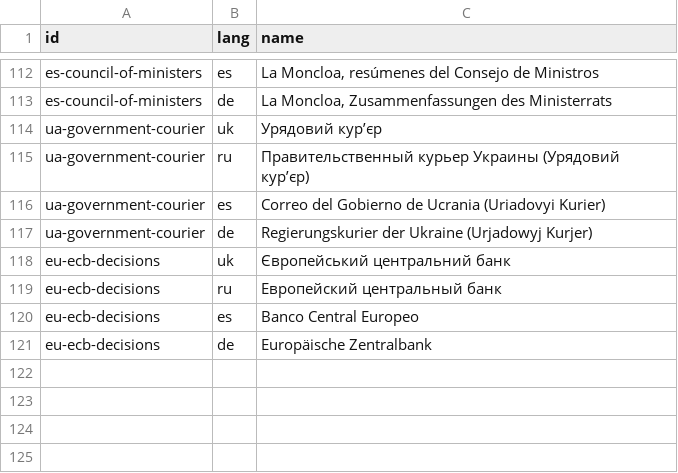
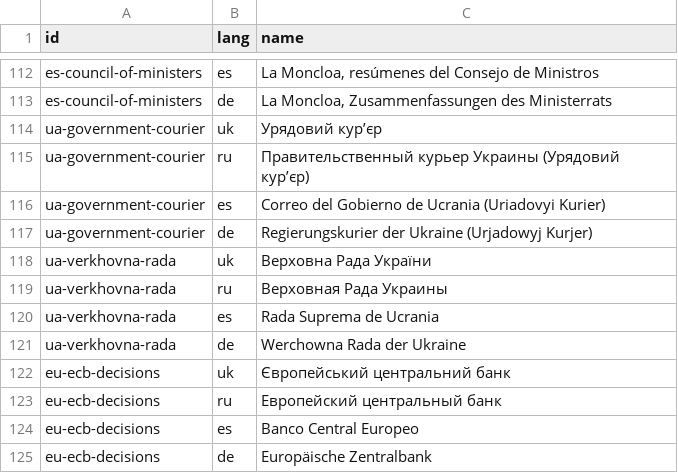
Before and after one commit to yuriityvodar-sudo/official-news, a CSV file: docs/source-names.csv, drawn as a sheet; only a part is shown, gaps mark what is left out; the diff names each change by its address in the sheet, - before the commit and + after, or states it on an @@ line.

```diff
--- a/docs/source-names.csv
+++ b/docs/source-names.csv
+row 118: ua-verkhovna-rada | uk | Верховна Рада України
+row 119: ua-verkhovna-rada | ru | Верховная Рада Украины
+row 120: ua-verkhovna-rada | es | Rada Suprema de Ucrania
+row 121: ua-verkhovna-rada | de | Werchowna Rada der Ukraine
```
Also changed, not shown: docs/sources.csv, 8 other files.
